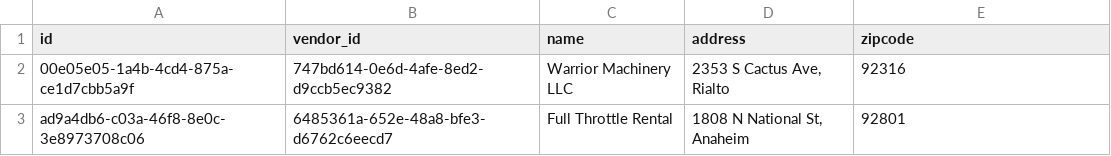
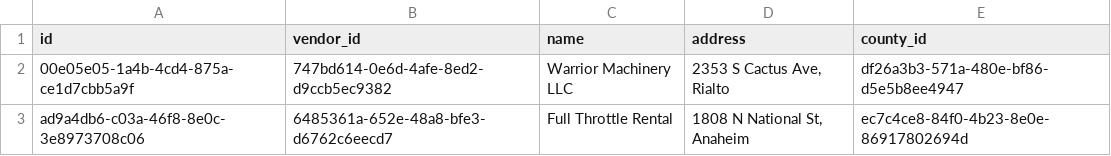
Before and after one commit to nattawutroj/sandbox, a CSV file: supabase/initaldata/7-yard_rows.csv, drawn as a sheet.

Commit message:
Remove unnecessary columns and update data in 7-yard_rows.csv and 9-product_prices_rows.csv

```diff
--- a/supabase/initaldata/7-yard_rows.csv
+++ b/supabase/initaldata/7-yard_rows.csv
@@ -1,3 +1,3 @@
-id,vendor_id,name,address,zipcode
-00e05e05-1a4b-4cd4-875a-ce1d7cbb5a9f,747bd614-0e6d-4afe-8ed2-d9ccb5ec9382,Warrior Machinery LLC,"2353 S Cactus Ave, Rialto",92316
-ad9a4db6-c03a-46f8-8e0c-3e8973708c06,6485361a-652e-48a8-bfe3-d6762c6eecd7,Full Throttle Rental,"1808 N National St, Anaheim",92801
+id,vendor_id,name,address,county_id
+00e05e05-1a4b-4cd4-875a-ce1d7cbb5a9f,747bd614-0e6d-4afe-8ed2-d9ccb5ec9382,Warrior Machinery LLC,"2353 S Cactus Ave, Rialto",df26a3b3-571a-480e-bf86-d5e5b8ee4947
+ad9a4db6-c03a-46f8-8e0c-3e8973708c06,6485361a-652e-48a8-bfe3-d6762c6eecd7,Full Throttle Rental,"1808 N National St, Anaheim",ec7c4ce8-84f0-4b23-8e0e-86917802694d
```
Also changed, not shown: supabase/initaldata/8-product_rows.csv, supabase/initaldata/9-product_prices_rows.csv.
